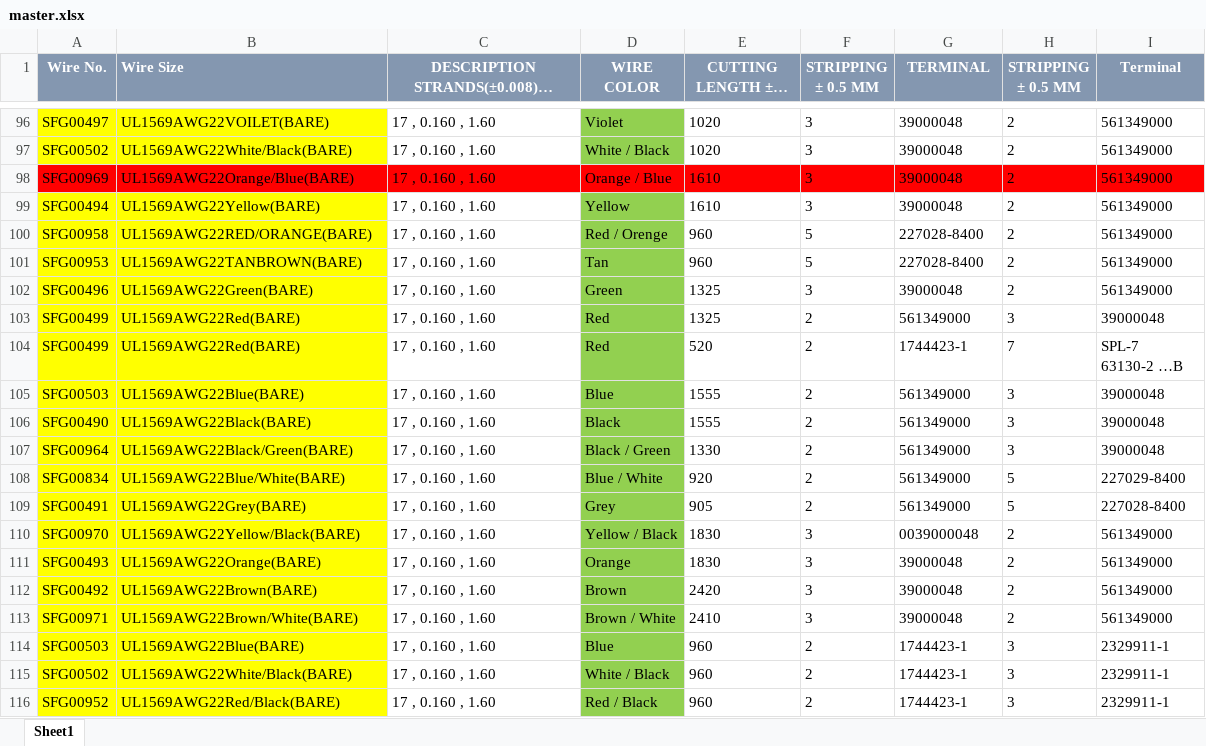
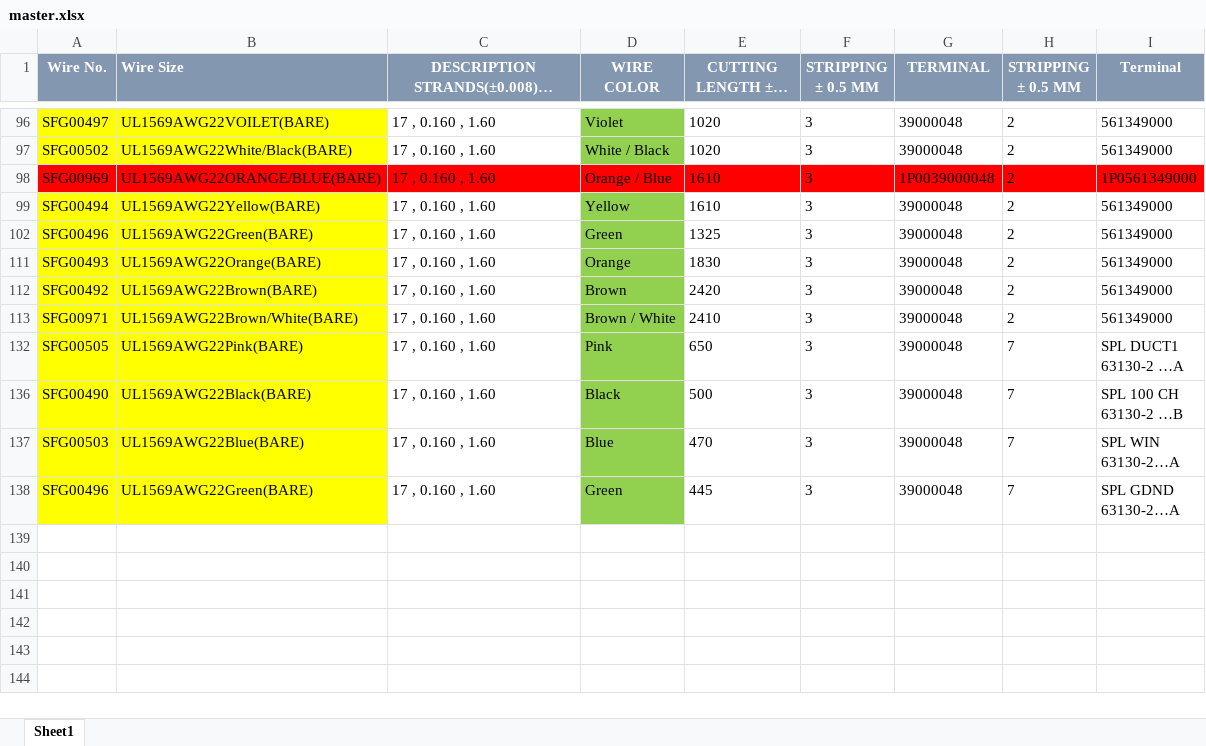
Before and after one commit to vykanand/gad-shaily, an Excel workbook: master.xlsx, sheet Sheet1, drawn as a sheet; only a part is shown, gaps mark what is left out; the shorter side is filled out with more unchanged rows; long unchanged cells end in …; values as stored, in another font and other column widths than the file's, no borders; ↵ is a line break in a cell; the diff covers the shown part only; the diff names each change by its address in the sheet, - before the commit and + after, or states it on an @@ line.

Commit message:
added barcode editor v1 and update master 1P00560048

```diff
--- a/master.xlsx (sheet Sheet1)
+++ b/master.xlsx (sheet Sheet1)
-B98 (Wire Size): UL1569AWG22Orange/Blue(BARE)
+B98 (Wire Size): UL1569AWG22ORANGE/BLUE(BARE)
-G98 (TERMINAL): 39000048
+G98 (TERMINAL): 1P0039000048
-I98 (Terminal): 561349000
+I98 (Terminal): 1P0561349000
@@ row 100 hidden: SFG00958 | UL1569AWG22RED/ORANGE(BARE) | 17 , 0.160 , 1.60 | Red / Orenge | 960 | 5 | 227028-8400 | 2 | 561349000 @@
@@ row 101 hidden: SFG00953 | UL1569AWG22TANBROWN(BARE) | 17 , 0.160 , 1.60 | Tan | 960 | 5 | 227028-8400 | 2 | 561349000 @@
@@ row 103 hidden: SFG00499 | UL1569AWG22Red(BARE) | 17 , 0.160 , 1.60 | Red | 1325 | 2 | 561349000 | 3 | 39000048 @@
@@ row 104 hidden: SFG00499 | UL1569AWG22Red(BARE) | 17 , 0.160 , 1.60 | Red | 520 | 2 | 1744423-1 | 7 | SPL-7 ↵ 63130-2 …B @@
@@ row 105 hidden: SFG00503 | UL1569AWG22Blue(BARE) | 17 , 0.160 , 1.60 | Blue | 1555 | 2 | 561349000 | 3 | 39000048 @@
@@ row 106 hidden: SFG00490 | UL1569AWG22Black(BARE) | 17 , 0.160 , 1.60 | Black | 1555 | 2 | 561349000 | 3 | 39000048 @@
@@ row 107 hidden: SFG00964 | UL1569AWG22Black/Green(BARE) | 17 , 0.160 , 1.60 | Black / Green | 1330 | 2 | 561349000 | 3 | 39000048 @@
@@ row 108 hidden: SFG00834 | UL1569AWG22Blue/White(BARE) | 17 , 0.160 , 1.60 | Blue / White | 920 | 2 | 561349000 | 5 | 227029-8400 @@
@@ row 109 hidden: SFG00491 | UL1569AWG22Grey(BARE) | 17 , 0.160 , 1.60 | Grey | 905 | 2 | 561349000 | 5 | 227028-8400 @@
@@ row 110 hidden: SFG00970 | UL1569AWG22Yellow/Black(BARE) | 17 , 0.160 , 1.60 | Yellow / Black | 1830 | 3 | 0039000048 | 2 | 561349000 @@
@@ row 114 hidden: SFG00503 | UL1569AWG22Blue(BARE) | 17 , 0.160 , 1.60 | Blue | 960 | 2 | 1744423-1 | 3 | 2329911-1 @@
@@ row 115 hidden: SFG00502 | UL1569AWG22White/Black(BARE) | 17 , 0.160 , 1.60 | White / Black | 960 | 2 | 1744423-1 | 3 | 2329911-1 @@
@@ row 116 hidden: SFG00952 | UL1569AWG22Red/Black(BARE) | 17 , 0.160 , 1.60 | Red / Black | 960 | 2 | 1744423-1 | 3 | 2329911-1 @@
```
Also changed, not shown: 176 hidden or unhidden rows elsewhere in this sheet, 2 other files.
